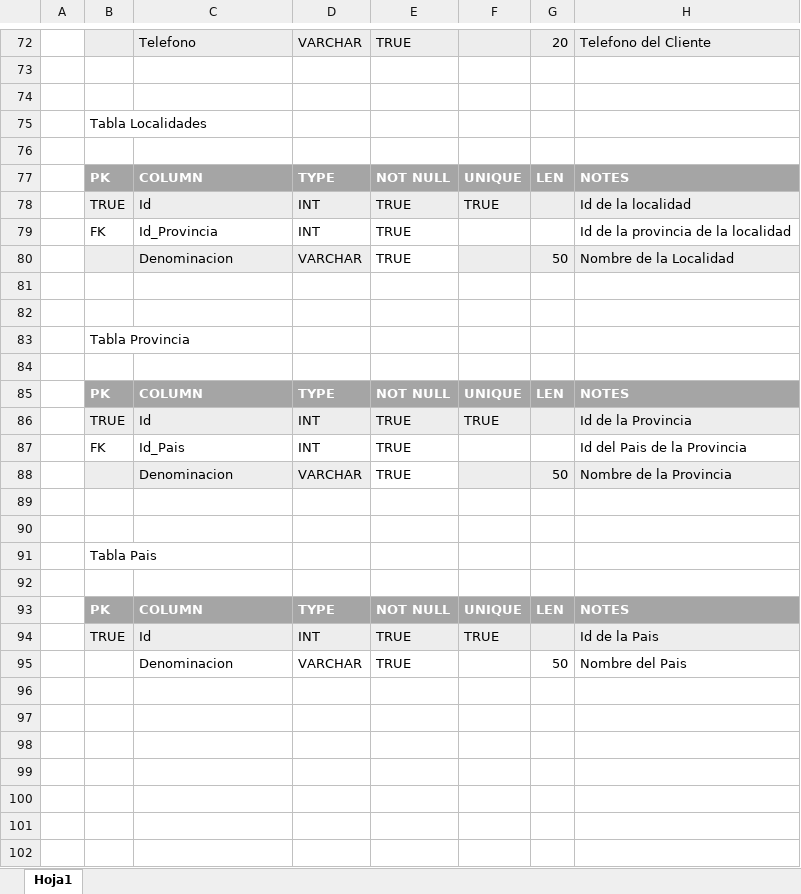
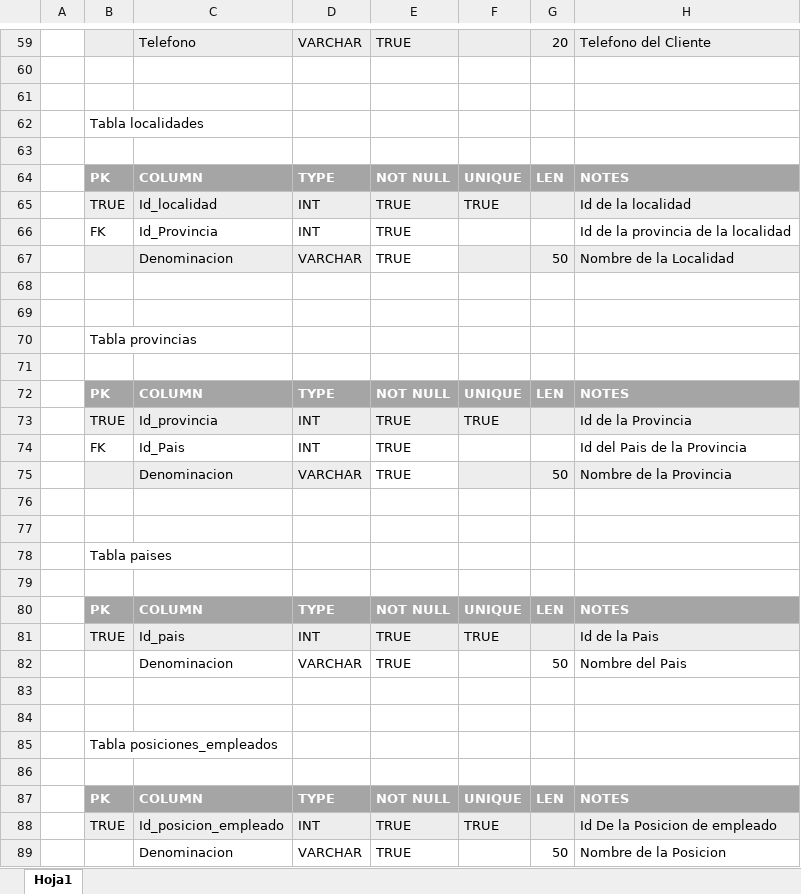
Before and after one commit to Fran2109/Curso_SQL_CoderHouse, an Excel workbook: Entrega de Desafio Final/Entrega 1/Descripciones de Tablas.xlsx, sheet Hoja1, drawn as a sheet; only a part is shown, gaps mark what is left out; values as stored, in another font and other column widths than the file's, no borders; addresses are those after the commit; the diff covers the shown part only; the diff names each change by its address in the sheet, - before the commit and + after, or states it on an @@ line.

```diff
--- a/Entrega de Desafio Final/Entrega 1/Descripciones de Tablas.xlsx (sheet Hoja1)
+++ b/Entrega de Desafio Final/Entrega 1/Descripciones de Tablas.xlsx (sheet Hoja1)
-B62: Tabla Localidades
+B62: Tabla localidades
-C65: Id
+C65: Id_localidad
-B70: Tabla Provincia
+B70: Tabla provincias
-C73: Id
+C73: Id_provincia
-B78: Tabla Pais
+B78: Tabla paises
-C81: Id
+C81: Id_pais
+row 83: (empty)
+row 84: (empty)
+row 85:  | Tabla posiciones_empleados
+row 86: (empty)
@@ row 46 moved to row 87: PK @@
+row 88:  | TRUE | Id_posicion_empleado | INT | TRUE | TRUE |  | Id De la Posicion de empleado
+row 89:  |  | Denominacion | VARCHAR | TRUE |  | 50 | Nombre de la Posicion
```
Also changed, not shown: 66 added rows, 12 removed rows and 13 edited cells elsewhere in this sheet.
